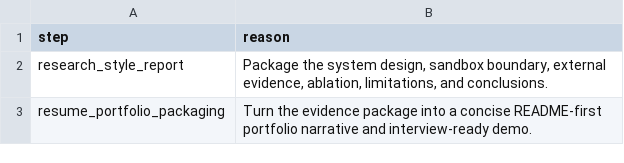
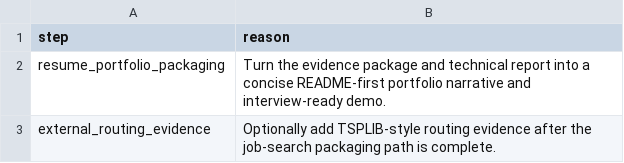
Before and after one commit to OrrinChen/LLM_heuristic, a CSV file: reports/tables/recommended_next_steps.csv, drawn as a sheet.

Commit message:
docs: add research-style technical report

```diff
--- a/reports/tables/recommended_next_steps.csv
+++ b/reports/tables/recommended_next_steps.csv
@@ -1,3 +1,3 @@
 step,reason
-research_style_report,"Package the system design, sandbox boundary, external evidence, ablation, limitations, and conclusions."
-resume_portfolio_packaging,Turn the evidence package into a concise README-first portfolio narrative and interview-ready demo.
+resume_portfolio_packaging,Turn the evidence package and technical report into a concise README-first portfolio narrative and interview-ready demo.
+external_routing_evidence,Optionally add TSPLIB-style routing evidence after the job-search packaging path is complete.
```
Also changed, not shown: 16 other files.
